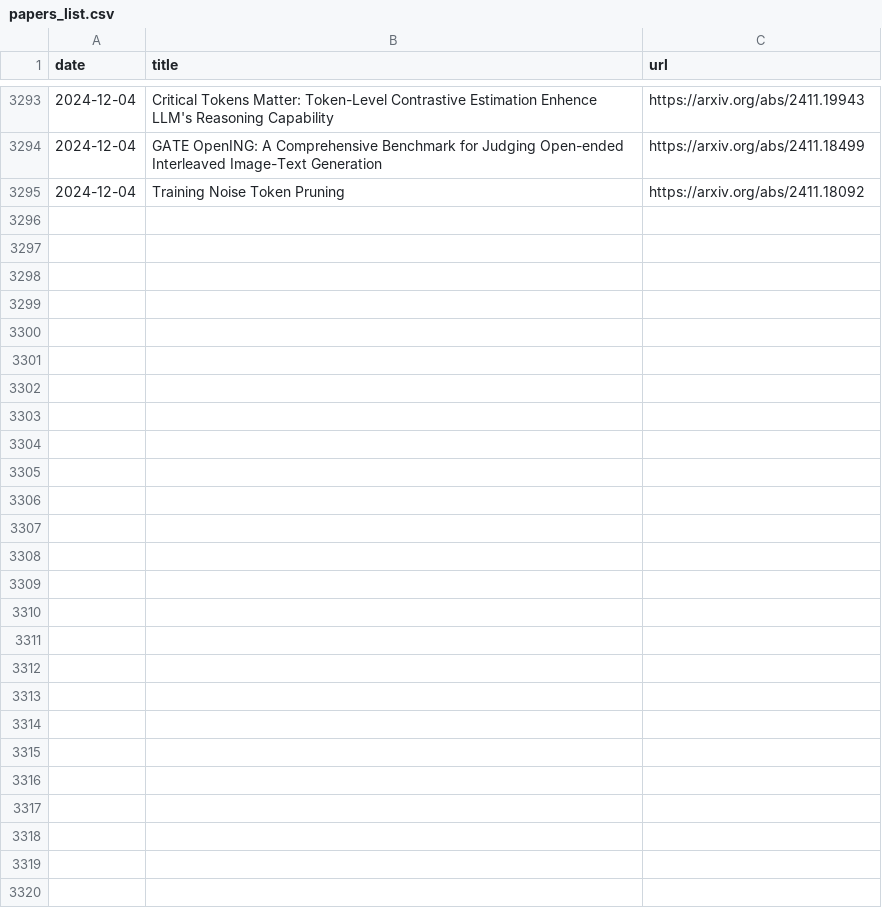
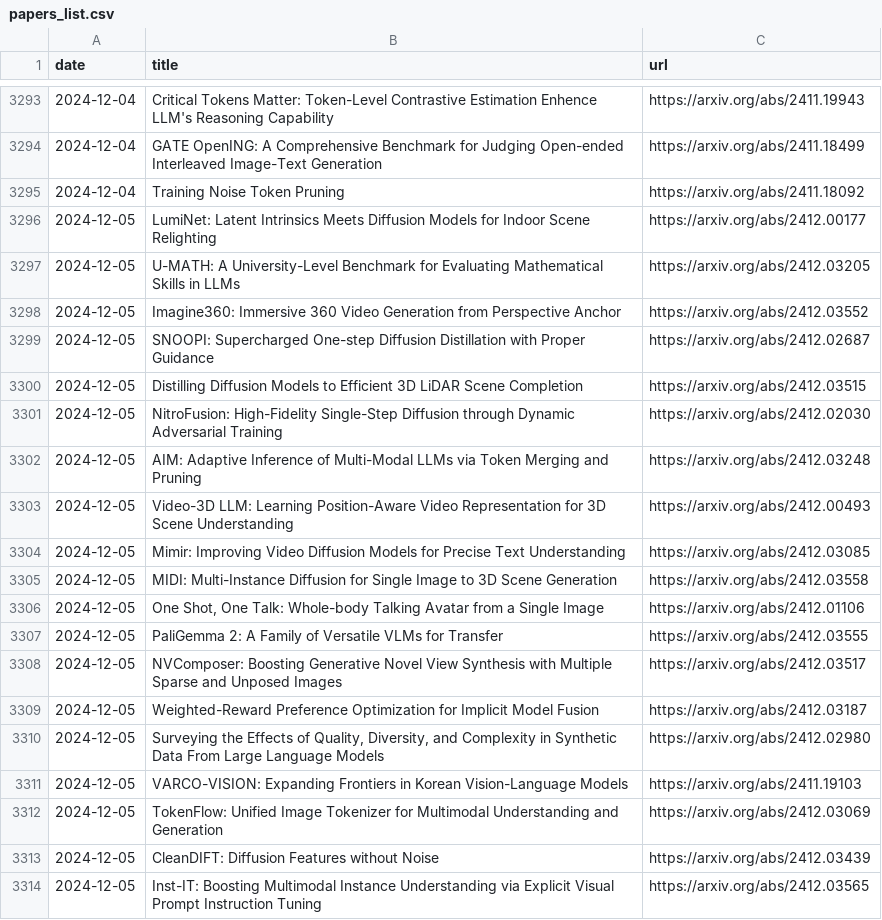
Before and after one commit to l-yohai/daily_papers_ko, a CSV file: paper_logs/papers_list.csv, drawn as a sheet; only a part is shown, gaps mark what is left out.

Commit message:
Update README and daily papers

```diff
--- a/paper_logs/papers_list.csv
+++ b/paper_logs/papers_list.csv
@@ -3295 +3295,20 @@ date,title,url
 2024-12-04,Training Noise Token Pruning,https://arxiv.org/abs/2411.18092
+2024-12-05,LumiNet: Latent Intrinsics Meets Diffusion Models for Indoor Scene Relighting,https://arxiv.org/abs/2412.00177
+2024-12-05,U-MATH: A University-Level Benchmark for Evaluating Mathematical Skills in LLMs,https://arxiv.org/abs/2412.03205
+2024-12-05,Imagine360: Immersive 360 Video Generation from Perspective Anchor,https://arxiv.org/abs/2412.03552
+2024-12-05,SNOOPI: Supercharged One-step Diffusion Distillation with Proper Guidance,https://arxiv.org/abs/2412.02687
+2024-12-05,Distilling Diffusion Models to Efficient 3D LiDAR Scene Completion,https://arxiv.org/abs/2412.03515
+2024-12-05,NitroFusion: High-Fidelity Single-Step Diffusion through Dynamic Adversarial Training,https://arxiv.org/abs/2412.02030
+2024-12-05,AIM: Adaptive Inference of Multi-Modal LLMs via Token Merging and Pruning,https://arxiv.org/abs/2412.03248
+2024-12-05,Video-3D LLM: Learning Position-Aware Video Representation for 3D Scene Understanding,https://arxiv.org/abs/2412.00493
+2024-12-05,Mimir: Improving Video Diffusion Models for Precise Text Understanding,https://arxiv.org/abs/2412.03085
+2024-12-05,MIDI: Multi-Instance Diffusion for Single Image to 3D Scene Generation,https://arxiv.org/abs/2412.03558
+2024-12-05,"One Shot, One Talk: Whole-body Talking Avatar from a Single Image",https://arxiv.org/abs/2412.01106
+2024-12-05,PaliGemma 2: A Family of Versatile VLMs for Transfer,https://arxiv.org/abs/2412.03555
+2024-12-05,NVComposer: Boosting Generative Novel View Synthesis with Multiple Sparse and Unposed Images,https://arxiv.org/abs/2412.03517
+2024-12-05,Weighted-Reward Preference Optimization for Implicit Model Fusion,https://arxiv.org/abs/2412.03187
+2024-12-05,"Surveying the Effects of Quality, Diversity, and Complexity in Synthetic Data From Large Language Models",https://arxiv.org/abs/2412.02980
+2024-12-05,VARCO-VISION: Expanding Frontiers in Korean Vision-Language Models,https://arxiv.org/abs/2411.19103
+2024-12-05,TokenFlow: Unified Image Tokenizer for Multimodal Understanding and Generation,https://arxiv.org/abs/2412.03069
+2024-12-05,CleanDIFT: Diffusion Features without Noise,https://arxiv.org/abs/2412.03439
+2024-12-05,Inst-IT: Boosting Multimodal Instance Understanding via Explicit Visual Prompt Instruction Tuning,https://arxiv.org/abs/2412.03565
```
Also changed, not shown: 1 other file.
